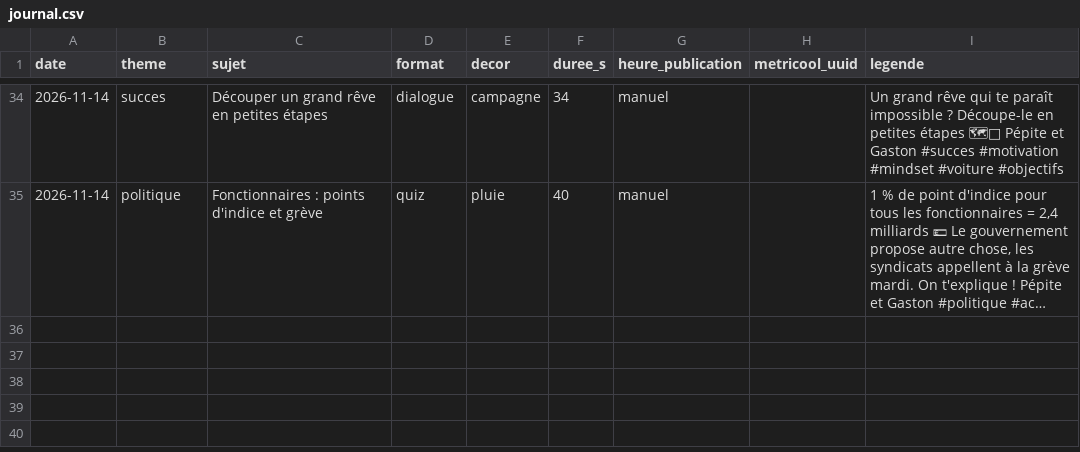
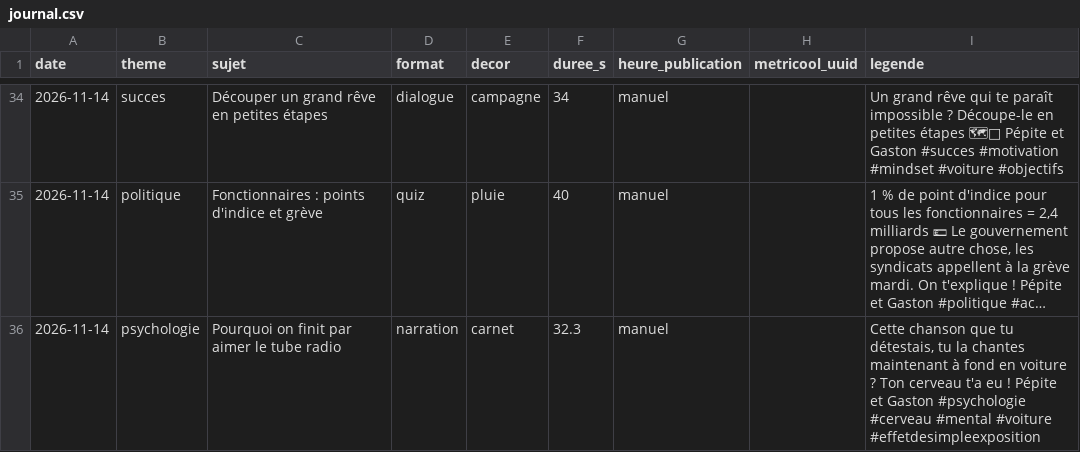
Before and after one commit to tomjegou78/actu-voitures, a CSV file: episodes/journal.csv, drawn as a sheet; only a part is shown, gaps mark what is left out; long unchanged cells end in …; the diff names each change by its address in the sheet, - before the commit and + after, or states it on an @@ line.

```diff
--- a/episodes/journal.csv
+++ b/episodes/journal.csv
+row 36: 2026-11-14 | psychologie | Pourquoi on finit par aimer le tube radio | narration | carnet | 32.3 | manuel |  | Cette chanson que tu détestais, tu la chantes maintenant à fond en voiture ? Ton cerveau t'a eu ! Pépite et Gaston #psychologie #cerveau #mental #voiture #effetdesimpleexposition
```
